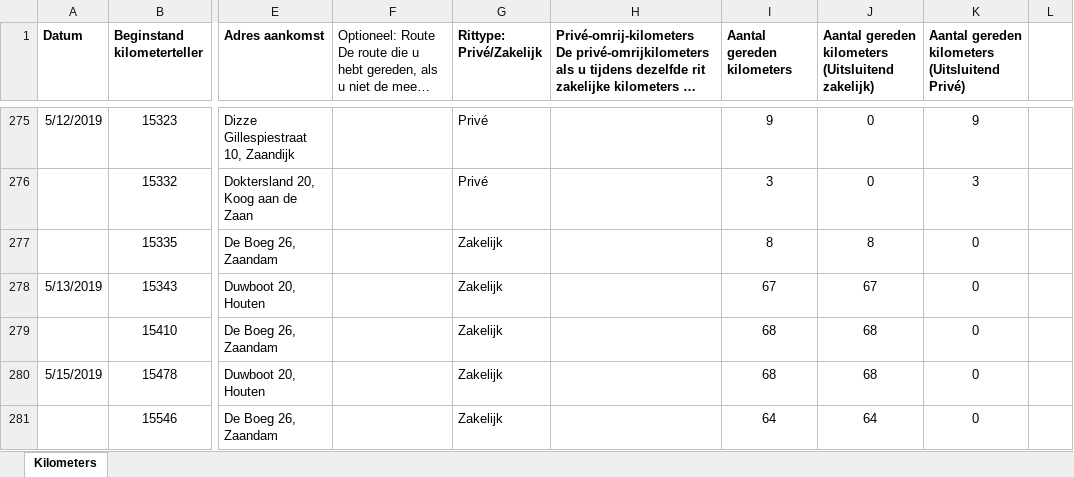
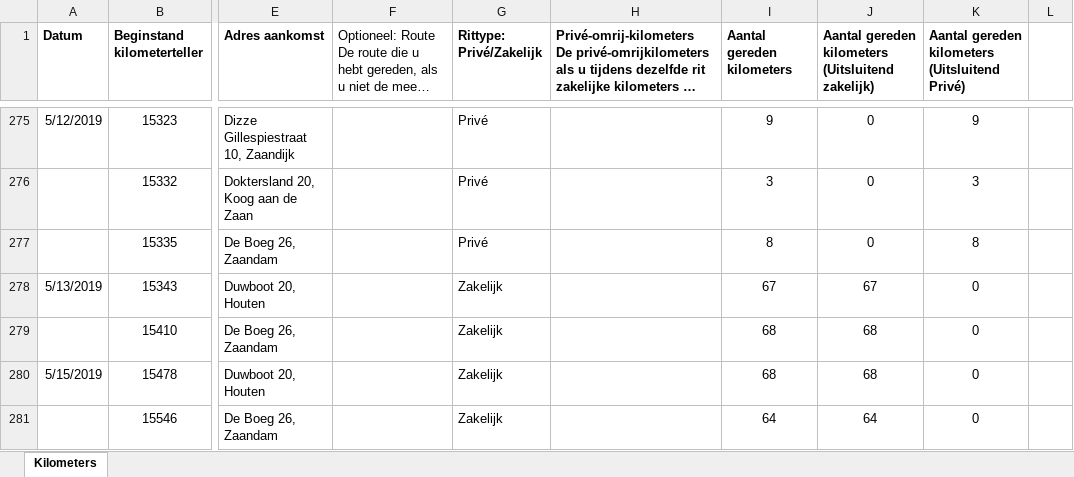
Before and after one commit to TimGroot1992/ritgegevens, an Excel workbook: Ritgegevens.xlsx, sheet Kilometers, drawn as a sheet; only a part is shown, gaps mark what is left out; long unchanged cells end in …; values as stored, in another font and other column widths than the file's, no borders; the diff covers the shown part only; the diff names each change by its address in the sheet, - before the commit and + after, or states it on an @@ line.

```diff
--- a/Ritgegevens.xlsx (sheet Kilometers)
+++ b/Ritgegevens.xlsx (sheet Kilometers)
-G277 (Rittype: Privé/Zakelijk): Zakelijk
+G277 (Rittype: Privé/Zakelijk): Privé
-J277: 8
+J277: 0
-K277: 0
+K277: 8
```
Also changed, not shown: 18 added rows, 18 removed rows and 6 edited cells elsewhere in this sheet, formulas that keep their value.
